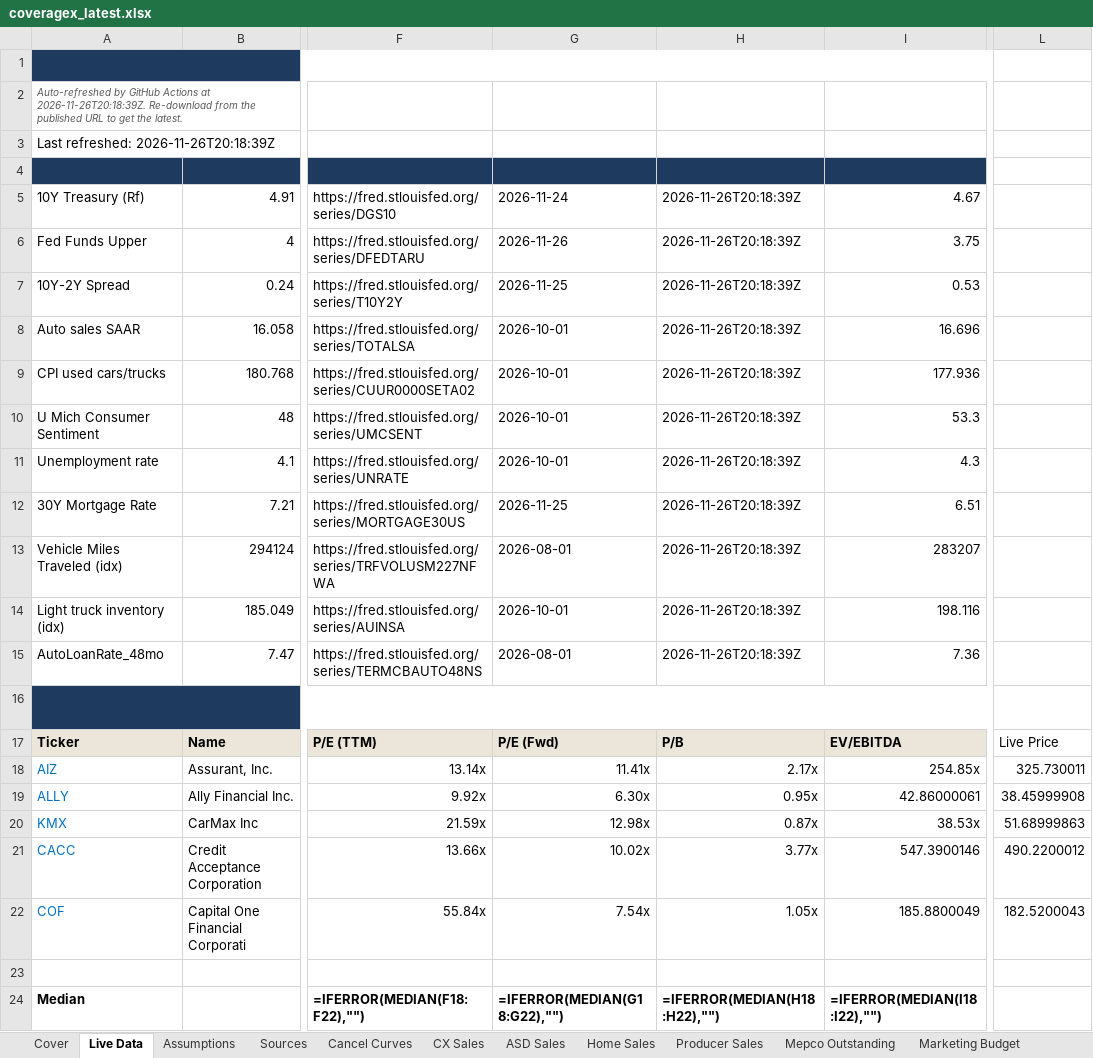
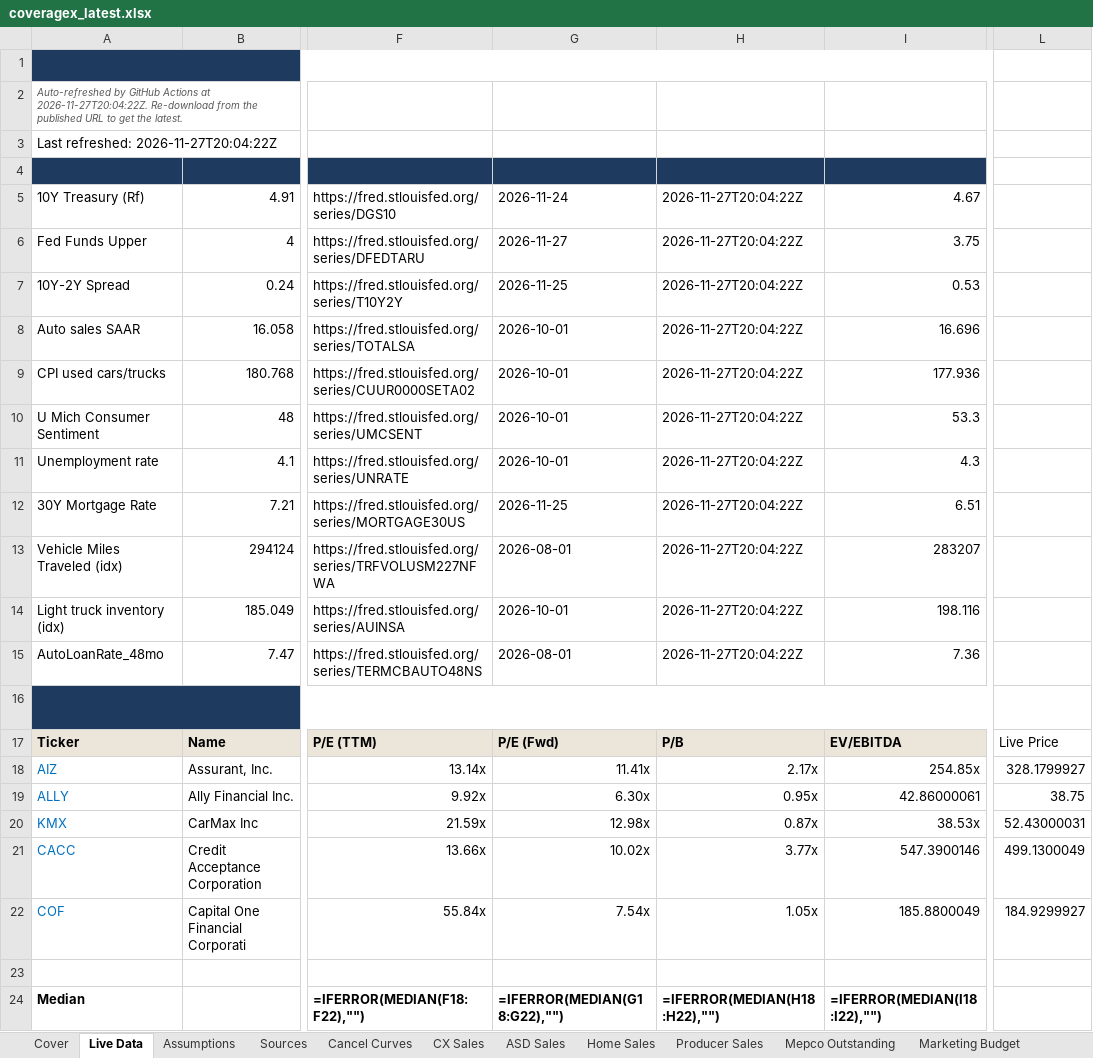
Before and after one commit to BodeBoyer/live-data, an Excel workbook: data/coveragex/coveragex_latest.xlsx, sheet Live Data, drawn as a sheet; only a part is shown, gaps mark what is left out; values as stored, in another font and other column widths than the file's, no borders; formulas without a stored value are shown as written; the diff names each change by its address in the sheet, - before the commit and + after, or states it on an @@ line.

```diff
--- a/data/coveragex/coveragex_latest.xlsx (sheet Live Data)
+++ b/data/coveragex/coveragex_latest.xlsx (sheet Live Data)
-A2 (Metric): …Actions at 2026-11-26T20:18:39Z. Re-download from…
+A2 (Metric): …Actions at 2026-11-27T20:04:22Z. Re-download from…
-A3 (Metric): Last refreshed: 2026-11-26T20:18:39Z
+A3 (Metric): Last refreshed: 2026-11-27T20:04:22Z
-H5:H15 (Refreshed): 2026-11-26T20:18:39Z
+H5:H15 (Refreshed): 2026-11-27T20:04:22Z
-G6 (As-of): 2026-11-26
+G6 (As-of): 2026-11-27
-L18: 325.730011
+L18: 328.1799927
-L19: 38.45999908
+L19: 38.75
-L20: 51.68999863
+L20: 52.43000031
-L21: 490.2200012
+L21: 499.1300049
-L22: 182.5200043
+L22: 184.9299927
```
Also changed, not shown: 8 other files.
